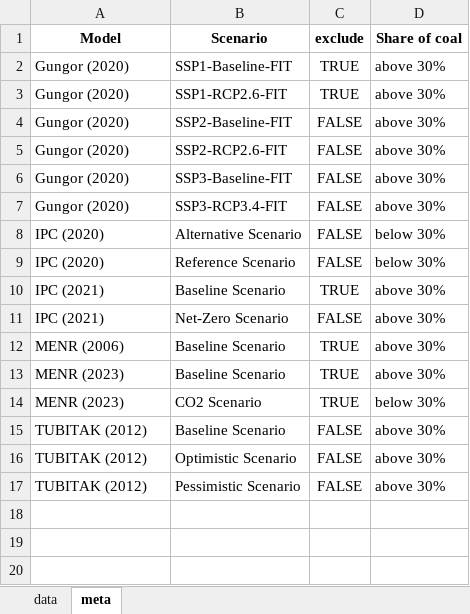
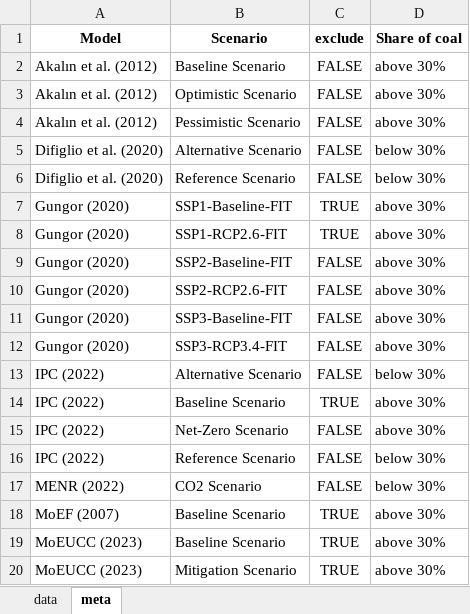
Before and after one commit to gorkemgungormetu/Turkish_energy_and_climate_pathways, an Excel workbook: data_export.xlsx, sheet meta, drawn as a sheet; values as stored, in another font and other column widths than the file's, no borders; removed rows and columns are numbered as before the commit, all else as after; the diff names each change by its address in the sheet, - before the commit and + after, or states it on an @@ line.

```diff
--- a/data_export.xlsx (sheet meta)
+++ b/data_export.xlsx (sheet meta)
+row 2: Akalın et al. (2012) | Baseline Scenario | FALSE | above 30%
+row 3: Akalın et al. (2012) | Optimistic Scenario | FALSE | above 30%
+row 4: Akalın et al. (2012) | Pessimistic Scenario | FALSE | above 30%
+row 5: Difiglio et al. (2020) | Alternative Scenario | FALSE | below 30%
+row 6: Difiglio et al. (2020) | Reference Scenario | FALSE | below 30%
-A13 (Model): IPC (2020)
+A13 (Model): IPC (2022)
-row 9: IPC (2020) | Reference Scenario | FALSE | below 30%
-A14:A15 (Model): IPC (2021)
+A14:A15 (Model): IPC (2022)
+row 16: IPC (2022) | Reference Scenario | FALSE | below 30%
+row 17: MENR (2022) | CO2 Scenario | FALSE | below 30%
-A18 (Model): MENR (2006)
+A18 (Model): MoEF (2007)
-A19:A20 (Model): MENR (2023)
+A19:A20 (Model): MoEUCC (2023)
-B20 (Scenario): CO2 Scenario
+B20 (Scenario): Mitigation Scenario
-D20 (Share of coal): below 30%
+D20 (Share of coal): above 30%
-row 15: TUBITAK (2012) | Baseline Scenario | FALSE | above 30%
-row 16: TUBITAK (2012) | Optimistic Scenario | FALSE | above 30%
-row 17: TUBITAK (2012) | Pessimistic Scenario | FALSE | above 30%
```
Also changed, not shown: sheet data, data_iam_export.xlsx, data_rev2.xlsx, 3 other files.
